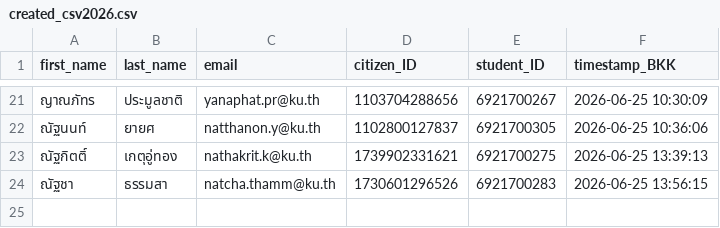
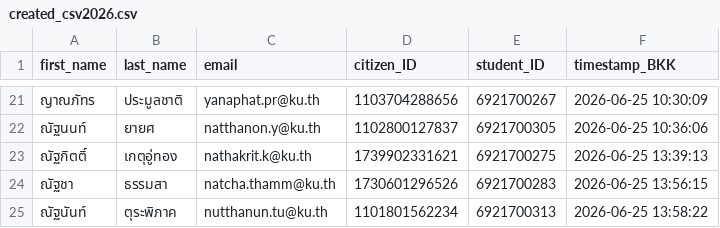
Before and after one commit to PythonianSt/Register, a CSV file: created_csv2026.csv, drawn as a sheet; only a part is shown, gaps mark what is left out.

Commit message:
Update created_csv2026.csv 2026-06-25 13:58:23 BKK

```diff
--- a/created_csv2026.csv
+++ b/created_csv2026.csv
@@ -24 +24,2 @@
 ณัฐชา,ธรรมสา,natcha.thamm@ku.th,1730601296526,6921700283,2026-06-25 13:56:15
+ณัฐนันท์,ตุระพิภาค,nutthanun.tu@ku.th,1101801562234,6921700313,2026-06-25 13:58:22
```
